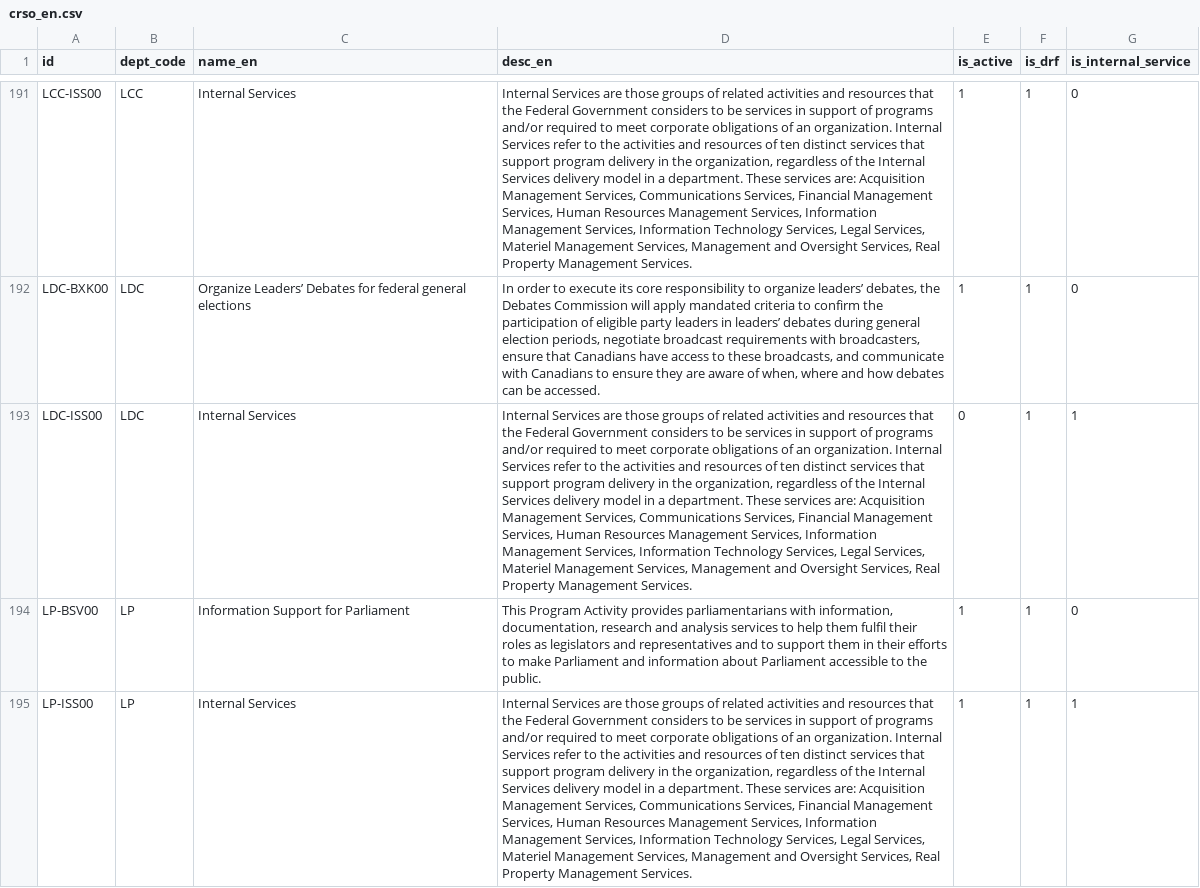
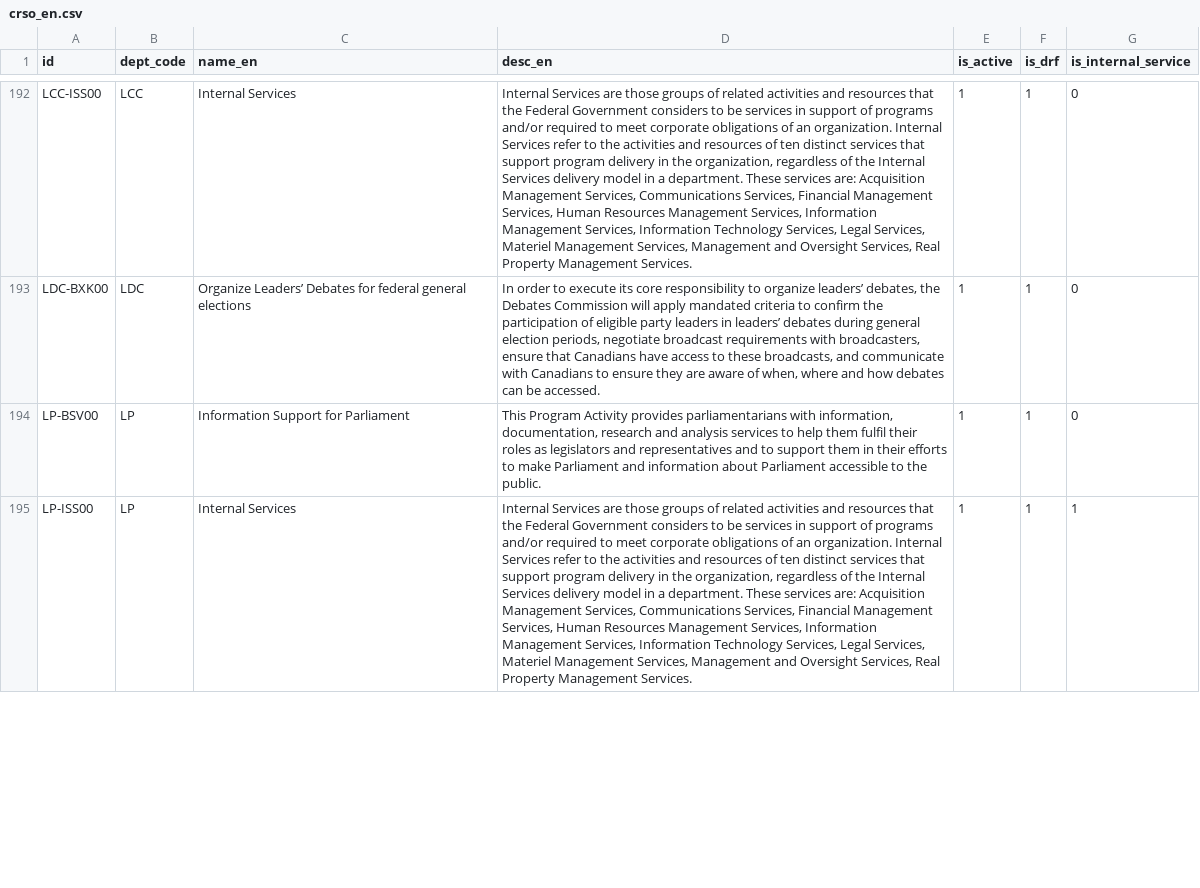
Before and after one commit to TBS-EACPD/infobase, a CSV file: data/crso_en.csv, drawn as a sheet; only a part is shown, gaps mark what is left out; removed rows and columns are numbered as before the commit, all else as after; the diff covers the shown part only; the diff names each change by its address in the sheet, - before the commit and + after, or states it on an @@ line.

```diff
--- a/data/crso_en.csv
+++ b/data/crso_en.csv
-row 193: LDC-ISS00 | LDC | Internal Services | Internal Services are those groups of related activities and resources that the Federal Government considers to be services in support of programs and/or required to meet corporate obligations of an organization. Internal Services refer to the activities and resources of ten distinct services that support program delivery in the organization, regardless of the Internal Services delivery model in a department. These services are: Acquisition Management Services, Communications Services, Financial Management Services, Human Resources Management Services, Information Management Services, Information Technology Services, Legal Services, Materiel Management Services, Management and Oversight Services, Real Property Management Services. | 0 | 1 | 1
```
Also changed, not shown: 8 added rows and 11 edited cells elsewhere in this file, data/igoc_en.csv, data/org_to_minister.csv, 23 other files.
